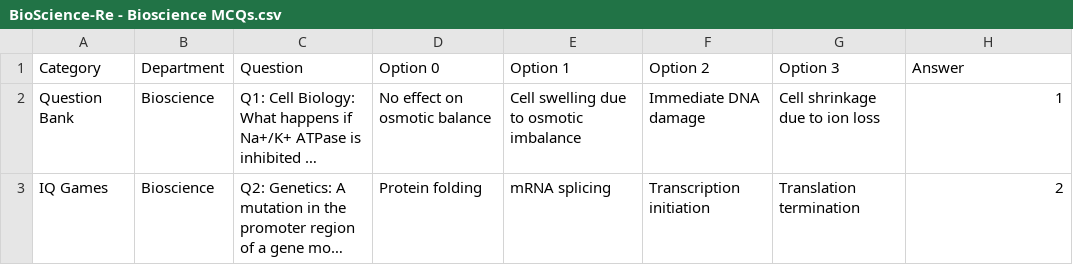
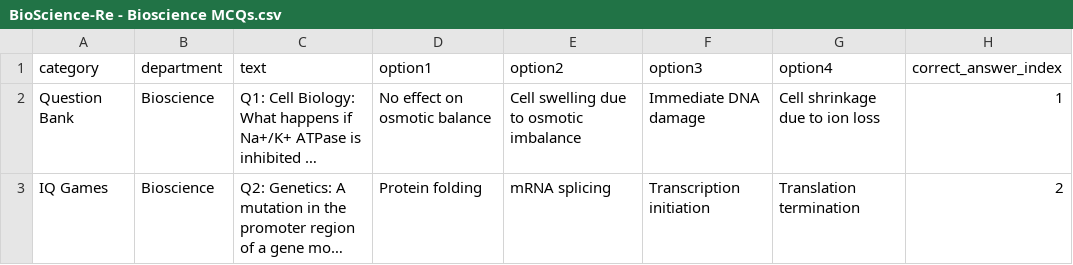
Before and after one commit to simpwae/cdgai_spinWheel, a CSV file: public/questions/BioScience-Re - Bioscience MCQs.csv, drawn as a sheet; only a part is shown; long unchanged cells end in …; removed rows and columns are numbered as before the commit, all else as after; the diff names each change by its address in the sheet, - before the commit and + after, or states it on an @@ line.

```diff
--- a/public/questions/BioScience-Re - Bioscience MCQs.csv
+++ b/public/questions/BioScience-Re - Bioscience MCQs.csv
-row 1: Category | Department | Question | Option 0 | Option 1 | Option 2 | Option 3 | Answer
+row 1: category | department | text | option1 | option2 | option3 | option4 | correct_answer_index
```
Also changed, not shown: public/questions/Allied Heath Sciences Question Bank (1).csv, public/questions/Architecuture_Mcqs - Architecture.csv, 32 other files.
